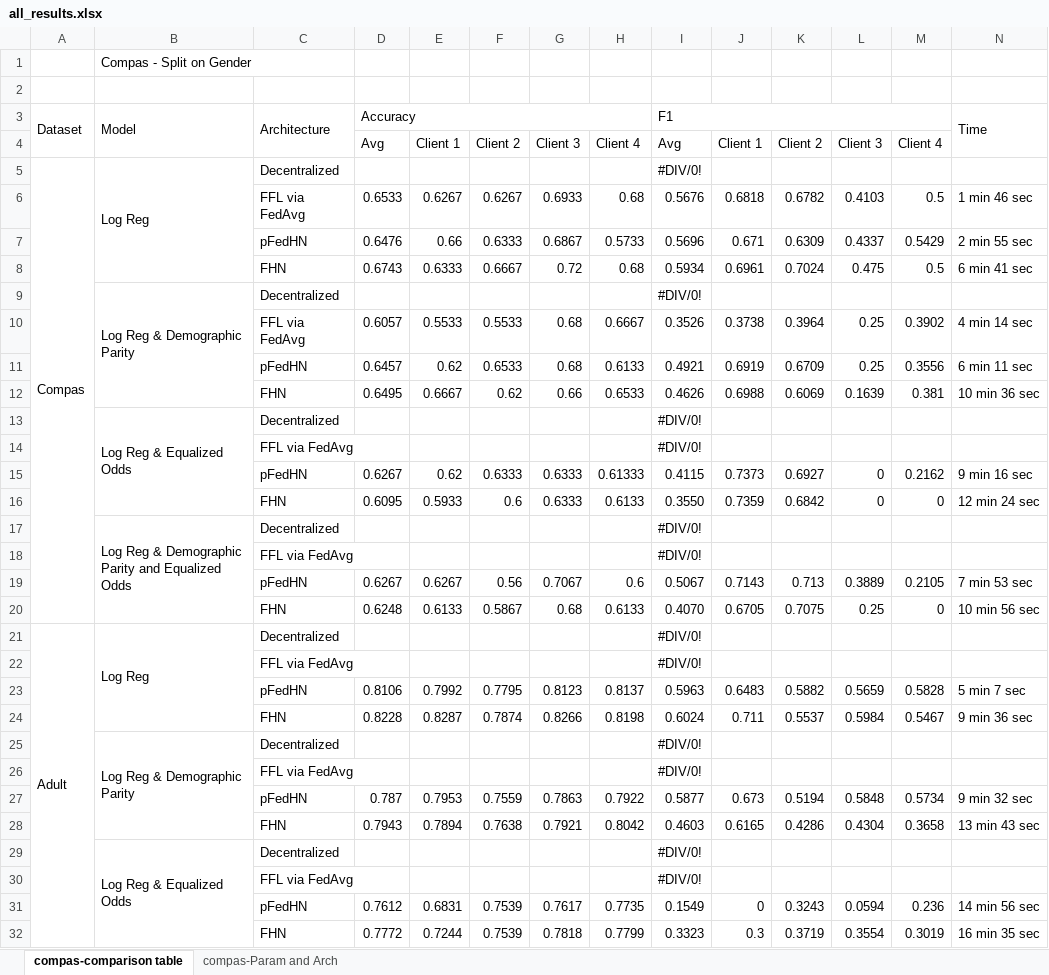
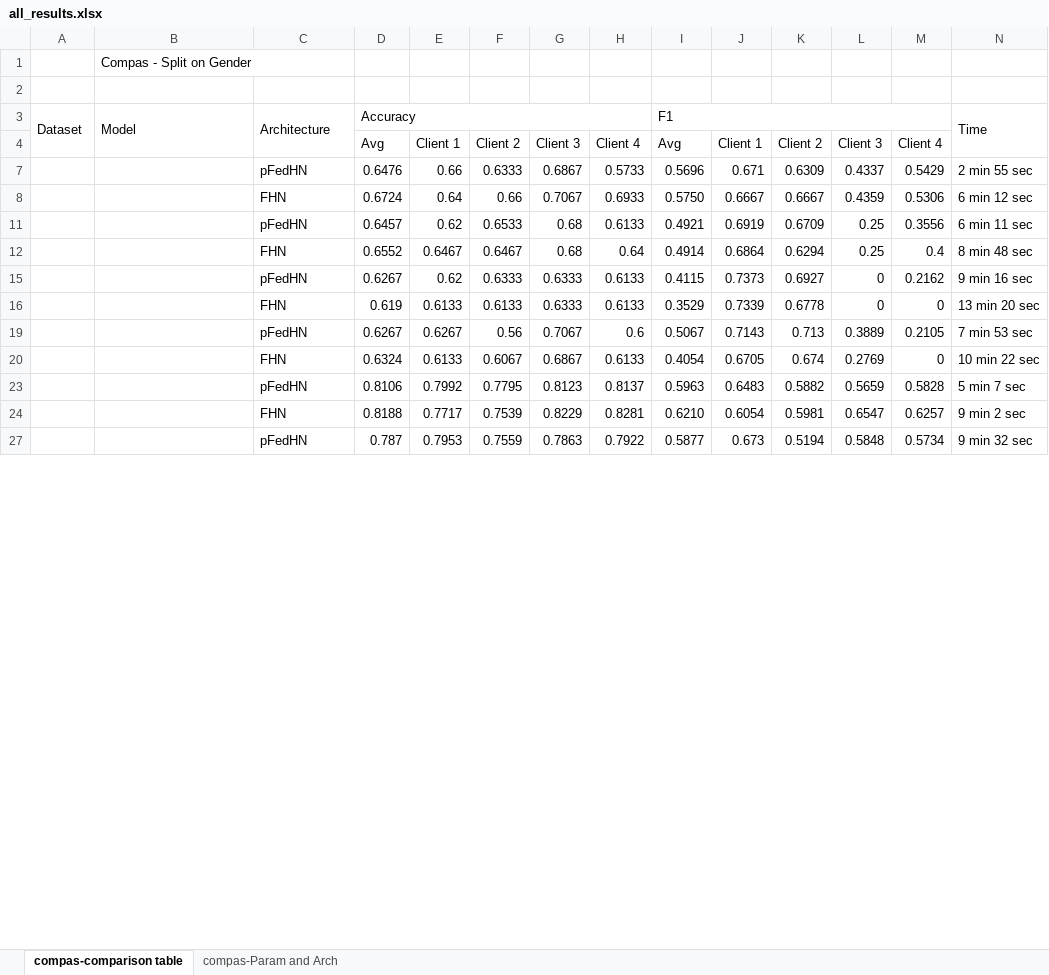
Before and after one commit to alycia-noel/Robust-PFL-Under-Fairness-Heterogeneity, an Excel workbook: experiments/all_results.xlsx, sheet compas-comparison table, drawn as a sheet; only a part is shown; values as stored, in another font and other column widths than the file's, no cell formats; removed rows and columns are numbered as before the commit, all else as after; rows hold the shown columns only; the diff covers the shown part only; the diff names each change by its address in the sheet, - before the commit and + after, or states it on an @@ line.

```diff
--- a/experiments/all_results.xlsx (sheet compas-comparison table)
+++ b/experiments/all_results.xlsx (sheet compas-comparison table)
-row 5: Compas | Log Reg | Decentralized |  |  |  |  |  | #DIV/0!
-row 6:  |  | FFL via FedAvg | 0.6533 | 0.6267 | 0.6267 | 0.6933 | 0.68 | 0.5676 | 0.6818 | 0.6782 | 0.4103 | 0.5 | 1 min 46 sec
-row 8:  |  | FHN | 0.6743 | 0.6333 | 0.6667 | 0.72 | 0.68 | 0.5934 | 0.6961 | 0.7024 | 0.475 | 0.5 | 6 min 41 sec
-row 9:  | Log Reg & Demographic Parity | Decentralized |  |  |  |  |  | #DIV/0!
-row 10:  |  | FFL via FedAvg | 0.6057 | 0.5533 | 0.5533 | 0.68 | 0.6667 | 0.3526 | 0.3738 | 0.3964 | 0.25 | 0.3902 | 4 min 14 sec
+row 8:  |  | FHN | 0.6724 | 0.64 | 0.66 | 0.7067 | 0.6933 | 0.5750 | 0.6667 | 0.6667 | 0.4359 | 0.5306 | 6 min 12 sec
-row 12:  |  | FHN | 0.6495 | 0.6667 | 0.62 | 0.66 | 0.6533 | 0.4626 | 0.6988 | 0.6069 | 0.1639 | 0.381 | 10 min 36 sec
-row 13:  | Log Reg & Equalized Odds | Decentralized |  |  |  |  |  | #DIV/0!
@@ row 14 hidden:  |  | FFL via FedAvg |  |  |  |  |  | #DIV/0! @@
+row 12:  |  | FHN | 0.6552 | 0.6467 | 0.6467 | 0.68 | 0.64 | 0.4914 | 0.6864 | 0.6294 | 0.25 | 0.4 | 8 min 48 sec
-H15: 0.61333
+H15: 0.6133
-row 16:  |  | FHN | 0.6095 | 0.5933 | 0.6 | 0.6333 | 0.6133 | 0.3550 | 0.7359 | 0.6842 | 0 | 0 | 12 min 24 sec
-row 17:  | Log Reg & Demographic Parity and Equalized Odds | Decentralized |  |  |  |  |  | #DIV/0!
@@ row 18 hidden:  |  | FFL via FedAvg |  |  |  |  |  | #DIV/0! @@
+row 16:  |  | FHN | 0.619 | 0.6133 | 0.6133 | 0.6333 | 0.6133 | 0.3529 | 0.7339 | 0.6778 | 0 | 0 | 13 min 20 sec
-row 20:  |  | FHN | 0.6248 | 0.6133 | 0.5867 | 0.68 | 0.6133 | 0.4070 | 0.6705 | 0.7075 | 0.25 | 0 | 10 min 56 sec
-row 21: Adult | Log Reg | Decentralized |  |  |  |  |  | #DIV/0!
@@ row 22 hidden:  |  | FFL via FedAvg |  |  |  |  |  | #DIV/0! @@
+row 20:  |  | FHN | 0.6324 | 0.6133 | 0.6067 | 0.6867 | 0.6133 | 0.4054 | 0.6705 | 0.674 | 0.2769 | 0 | 10 min 22 sec
-row 24:  |  | FHN | 0.8228 | 0.8287 | 0.7874 | 0.8266 | 0.8198 | 0.6024 | 0.711 | 0.5537 | 0.5984 | 0.5467 | 9 min 36 sec
-row 25:  | Log Reg & Demographic Parity | Decentralized |  |  |  |  |  | #DIV/0!
@@ row 26 hidden:  |  | FFL via FedAvg |  |  |  |  |  | #DIV/0! @@
+row 24:  |  | FHN | 0.8188 | 0.7717 | 0.7539 | 0.8229 | 0.8281 | 0.6210 | 0.6054 | 0.5981 | 0.6547 | 0.6257 | 9 min 2 sec
-row 28:  |  | FHN | 0.7943 | 0.7894 | 0.7638 | 0.7921 | 0.8042 | 0.4603 | 0.6165 | 0.4286 | 0.4304 | 0.3658 | 13 min 43 sec
-row 29:  | Log Reg & Equalized Odds | Decentralized |  |  |  |  |  | #DIV/0!
@@ row 30 hidden:  |  | FFL via FedAvg |  |  |  |  |  | #DIV/0! @@
-row 31:  |  | pFedHN | 0.7612 | 0.6831 | 0.7539 | 0.7617 | 0.7735 | 0.1549 | 0 | 0.3243 | 0.0594 | 0.236 | 14 min 56 sec
-row 32:  |  | FHN | 0.7772 | 0.7244 | 0.7539 | 0.7818 | 0.7799 | 0.3323 | 0.3 | 0.3719 | 0.3554 | 0.3019 | 16 min 35 sec
```
Also changed, not shown: 15 added rows, 23 removed rows and 7 hidden or unhidden rows elsewhere in this sheet, sheet compas-Param and Arch, cell formats, hidden cells, 30 other files.
